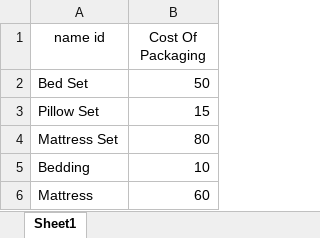
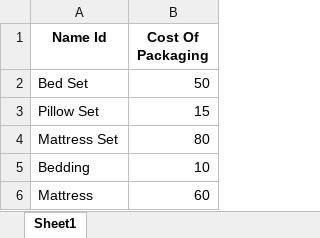
Before and after one commit to vctrubio/PRICINGCALC_xcel_to_react_, an Excel workbook: dataDir/models/PackagingWarehouse.xlsx, sheet Sheet1, drawn as a sheet; values as stored, in another font and other column widths than the file's, no borders; the diff names each change by its address in the sheet, - before the commit and + after, or states it on an @@ line.

```diff
--- a/dataDir/models/PackagingWarehouse.xlsx (sheet Sheet1)
+++ b/dataDir/models/PackagingWarehouse.xlsx (sheet Sheet1)
-A1: name id
+A1: Name Id
-A1:B1 bold: off
+A1:B1 bold: on
```
Also changed, not shown: dataDir/models/PaymentProcessingCard.xlsx, dataDir/models/PaymentProcessingCountry.xlsx, 11 other files.
